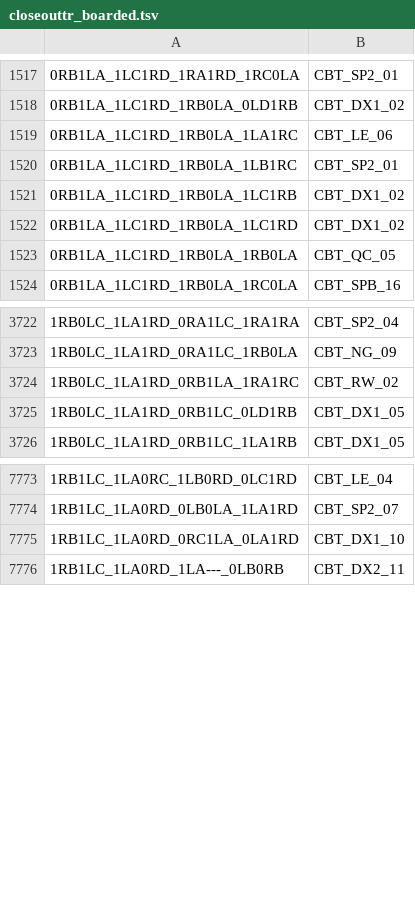
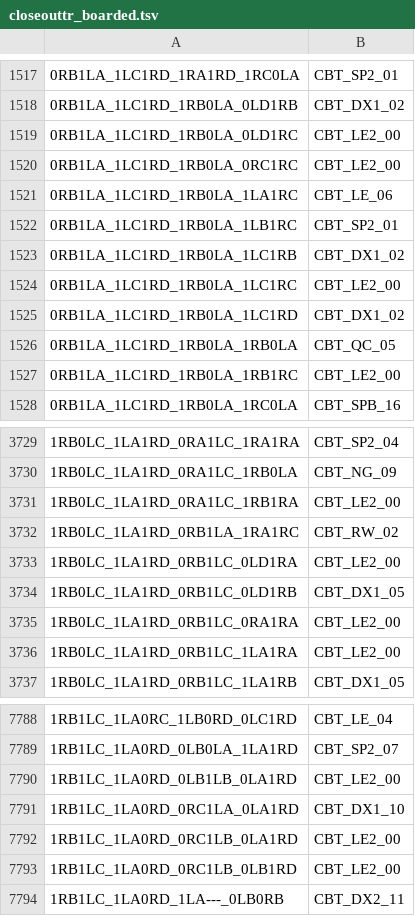
Before and after one commit to carrino/Coq-BBB4, a TSV file: closeouttr_boarded.tsv, drawn as a sheet; only a part is shown, gaps mark what is left out; the diff covers the shown part only.

```diff
--- a/closeouttr_boarded.tsv
+++ b/closeouttr_boarded.tsv
@@ -1518,2 +1518,4 @@
 0RB1LA_1LC1RD_1RB0LA_0LD1RB	CBT_DX1_02
+0RB1LA_1LC1RD_1RB0LA_0LD1RC	CBT_LE2_00
+0RB1LA_1LC1RD_1RB0LA_0RC1RC	CBT_LE2_00
 0RB1LA_1LC1RD_1RB0LA_1LA1RC	CBT_LE_06
@@ -1521,4 +1523,6 @@
 0RB1LA_1LC1RD_1RB0LA_1LC1RB	CBT_DX1_02
+0RB1LA_1LC1RD_1RB0LA_1LC1RC	CBT_LE2_00
 0RB1LA_1LC1RD_1RB0LA_1LC1RD	CBT_DX1_02
 0RB1LA_1LC1RD_1RB0LA_1RB0LA	CBT_QC_05
+0RB1LA_1LC1RD_1RB0LA_1RB1RC	CBT_LE2_00
 0RB1LA_1LC1RD_1RB0LA_1RC0LA	CBT_SPB_16
@@ -3723,4 +3730,8 @@
 1RB0LC_1LA1RD_0RA1LC_1RB0LA	CBT_NG_09
+1RB0LC_1LA1RD_0RA1LC_1RB1RA	CBT_LE2_00
 1RB0LC_1LA1RD_0RB1LA_1RA1RC	CBT_RW_02
+1RB0LC_1LA1RD_0RB1LC_0LD1RA	CBT_LE2_00
 1RB0LC_1LA1RD_0RB1LC_0LD1RB	CBT_DX1_05
+1RB0LC_1LA1RD_0RB1LC_0RA1RA	CBT_LE2_00
+1RB0LC_1LA1RD_0RB1LC_1LA1RA	CBT_LE2_00
 1RB0LC_1LA1RD_0RB1LC_1LA1RB	CBT_DX1_05
@@ -7774,3 +7789,6 @@
 1RB1LC_1LA0RD_0LB0LA_1LA1RD	CBT_SP2_07
+1RB1LC_1LA0RD_0LB1LB_0LA1RD	CBT_LE2_00
 1RB1LC_1LA0RD_0RC1LA_0LA1RD	CBT_DX1_10
+1RB1LC_1LA0RD_0RC1LB_0LA1RD	CBT_LE2_00
+1RB1LC_1LA0RD_0RC1LB_0LB1RD	CBT_LE2_00
 1RB1LC_1LA0RD_1LA---_0LB0RB	CBT_DX2_11
```
Also changed, not shown: 12 added rows elsewhere in this file, tools/closeouttr/ci_costs.tsv, 29 other files.
